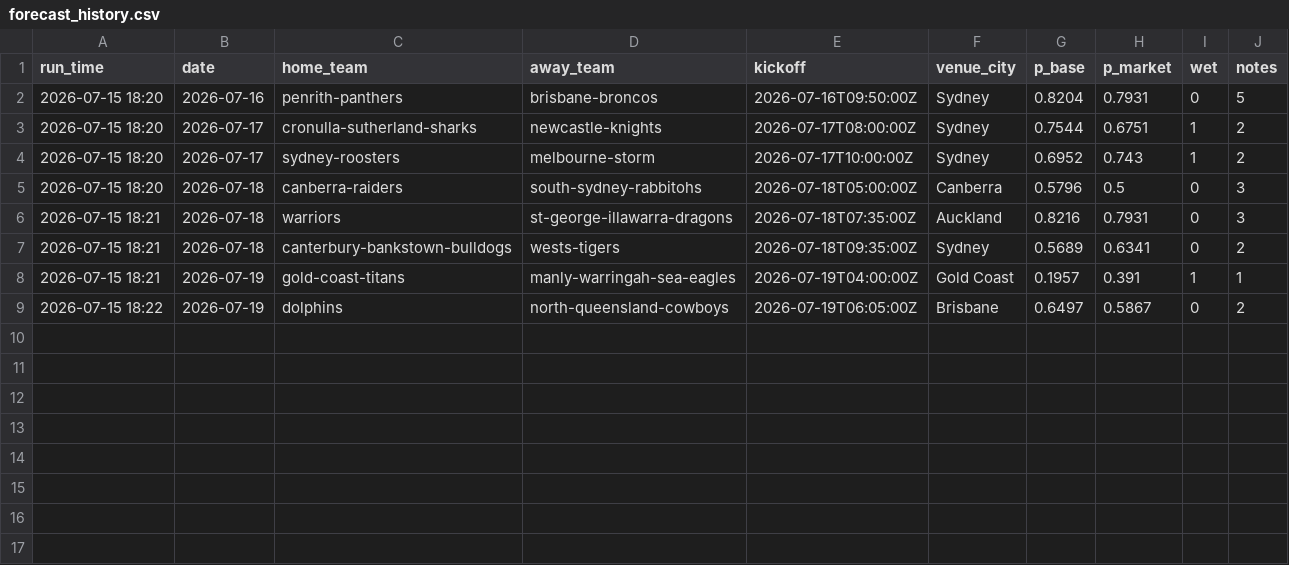
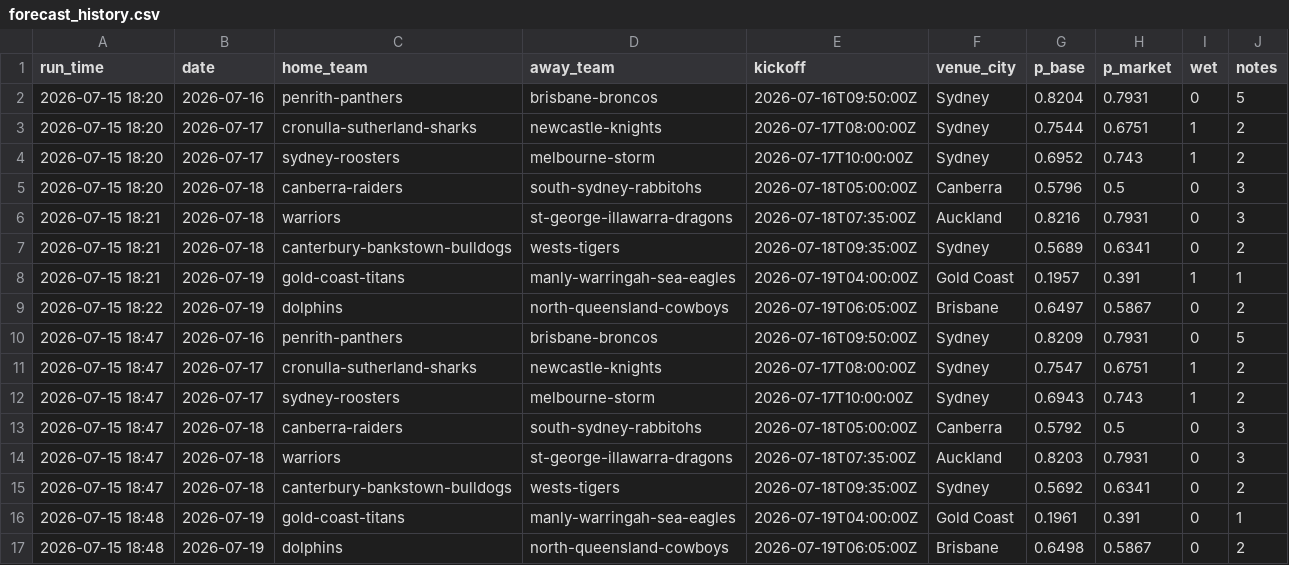
Before and after one commit to Mr-XMS/nrl-model, a CSV file: forecast_history.csv, drawn as a sheet; the diff names each change by its address in the sheet, - before the commit and + after, or states it on an @@ line.

```diff
--- a/forecast_history.csv
+++ b/forecast_history.csv
+row 10: 2026-07-15 18:47 | 2026-07-16 | penrith-panthers | brisbane-broncos | 2026-07-16T09:50:00Z | Sydney | 0.8209 | 0.7931 | 0 | 5
+row 11: 2026-07-15 18:47 | 2026-07-17 | cronulla-sutherland-sharks | newcastle-knights | 2026-07-17T08:00:00Z | Sydney | 0.7547 | 0.6751 | 1 | 2
+row 12: 2026-07-15 18:47 | 2026-07-17 | sydney-roosters | melbourne-storm | 2026-07-17T10:00:00Z | Sydney | 0.6943 | 0.743 | 1 | 2
+row 13: 2026-07-15 18:47 | 2026-07-18 | canberra-raiders | south-sydney-rabbitohs | 2026-07-18T05:00:00Z | Canberra | 0.5792 | 0.5 | 0 | 3
+row 14: 2026-07-15 18:47 | 2026-07-18 | warriors | st-george-illawarra-dragons | 2026-07-18T07:35:00Z | Auckland | 0.8203 | 0.7931 | 0 | 3
+row 15: 2026-07-15 18:47 | 2026-07-18 | canterbury-bankstown-bulldogs | wests-tigers | 2026-07-18T09:35:00Z | Sydney | 0.5692 | 0.6341 | 0 | 2
+row 16: 2026-07-15 18:48 | 2026-07-19 | gold-coast-titans | manly-warringah-sea-eagles | 2026-07-19T04:00:00Z | Gold Coast | 0.1961 | 0.391 | 0 | 1
+row 17: 2026-07-15 18:48 | 2026-07-19 | dolphins | north-queensland-cowboys | 2026-07-19T06:05:00Z | Brisbane | 0.6498 | 0.5867 | 0 | 2
```
Also changed, not shown: nrl_results.csv, player_ratings.csv, 3 other files.
